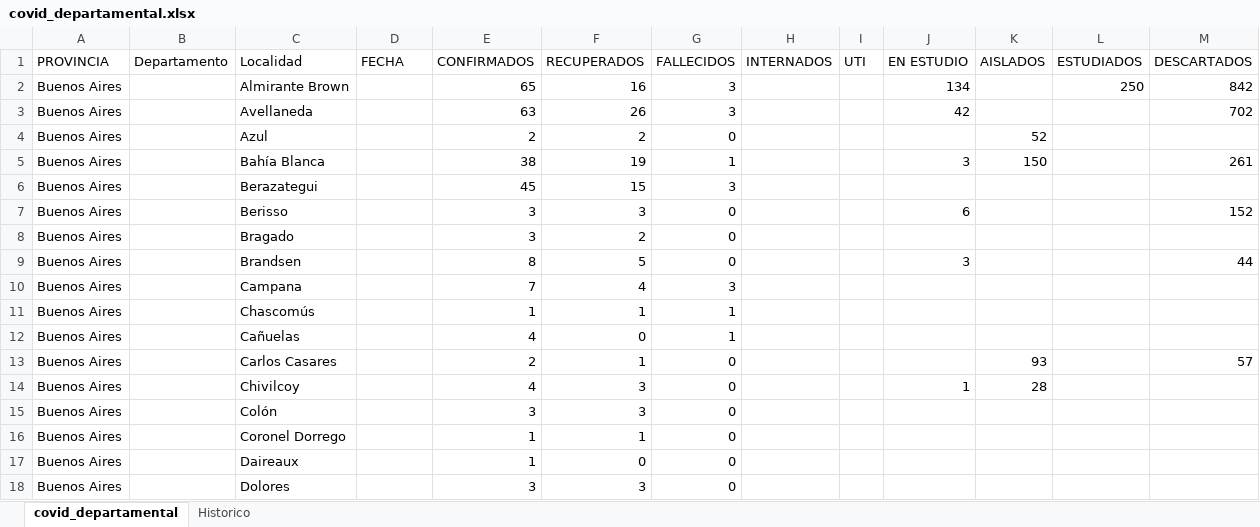
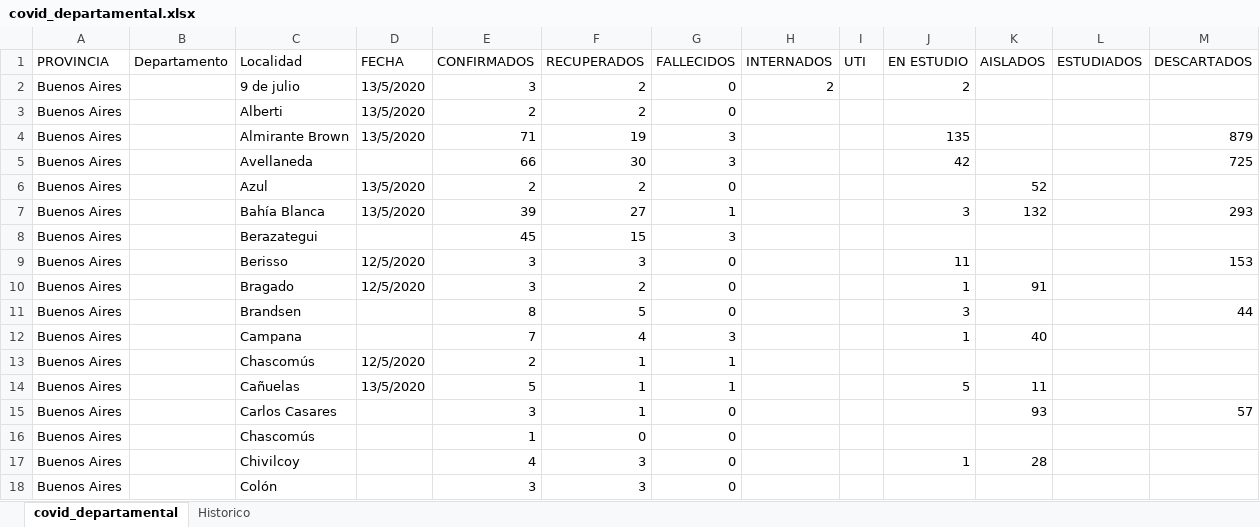
Before and after one commit to GIBD/covid, an Excel workbook: data/covid_departamental.xlsx, sheet covid_departamental, drawn as a sheet; only a part is shown; the shorter side is filled out with more unchanged rows; values as stored, in another font and other column widths than the file's, no cell formats; charts and pictures not drawn; addresses are those after the commit; the diff covers the shown part only; the diff names each change by its address in the sheet, - before the commit and + after, or states it on an @@ line.

```diff
--- a/data/covid_departamental.xlsx (sheet covid_departamental)
+++ b/data/covid_departamental.xlsx (sheet covid_departamental)
+row 2: Buenos Aires |  | 9 de julio | 13/5/2020 | 3 | 2 | 0 | 2 |  | 2
+row 3: Buenos Aires |  | Alberti | 13/5/2020 | 2 | 2 | 0
-D4 (FECHA): (empty)
+D4 (FECHA): 13/5/2020
-E4 (CONFIRMADOS): 65
+E4 (CONFIRMADOS): 71
-F4 (RECUPERADOS): 16
+F4 (RECUPERADOS): 19
-J4 (EN ESTUDIO): 134
+J4 (EN ESTUDIO): 135
-L4 (ESTUDIADOS): 250
+L4 (ESTUDIADOS): (empty)
-M4 (DESCARTADOS): 842
+M4 (DESCARTADOS): 879
-E5 (CONFIRMADOS): 63
+E5 (CONFIRMADOS): 66
-F5 (RECUPERADOS): 26
+F5 (RECUPERADOS): 30
-M5 (DESCARTADOS): 702
+M5 (DESCARTADOS): 725
-D6:D7 (FECHA): (empty)
+D6:D7 (FECHA): 13/5/2020
-E7 (CONFIRMADOS): 38
+E7 (CONFIRMADOS): 39
-F7 (RECUPERADOS): 19
+F7 (RECUPERADOS): 27
-K7 (AISLADOS): 150
+K7 (AISLADOS): 132
-M7 (DESCARTADOS): 261
+M7 (DESCARTADOS): 293
-D9:D10 (FECHA): (empty)
+D9:D10 (FECHA): 12/5/2020
-J9 (EN ESTUDIO): 6
+J9 (EN ESTUDIO): 11
-M9 (DESCARTADOS): 152
+M9 (DESCARTADOS): 153
-J10 (EN ESTUDIO): (empty)
+J10 (EN ESTUDIO): 1
-K10 (AISLADOS): (empty)
+K10 (AISLADOS): 91
-J12 (EN ESTUDIO): (empty)
+J12 (EN ESTUDIO): 1
-K12 (AISLADOS): (empty)
+K12 (AISLADOS): 40
-D13 (FECHA): (empty)
+D13 (FECHA): 12/5/2020
-E13 (CONFIRMADOS): 1
+E13 (CONFIRMADOS): 2
-D14 (FECHA): (empty)
+D14 (FECHA): 13/5/2020
-E14 (CONFIRMADOS): 4
+E14 (CONFIRMADOS): 5
-F14 (RECUPERADOS): 0
+F14 (RECUPERADOS): 1
-J14 (EN ESTUDIO): (empty)
+J14 (EN ESTUDIO): 5
-K14 (AISLADOS): (empty)
+K14 (AISLADOS): 11
-E15 (CONFIRMADOS): 2
+E15 (CONFIRMADOS): 3
@@ row 75 moved to row 16: Buenos Aires @@
```
Also changed, not shown: other rows of this sheet, sheet Historico, cell formats, formulas that keep their value, data/entre_rios_casos.xlsx, 10 other files.
